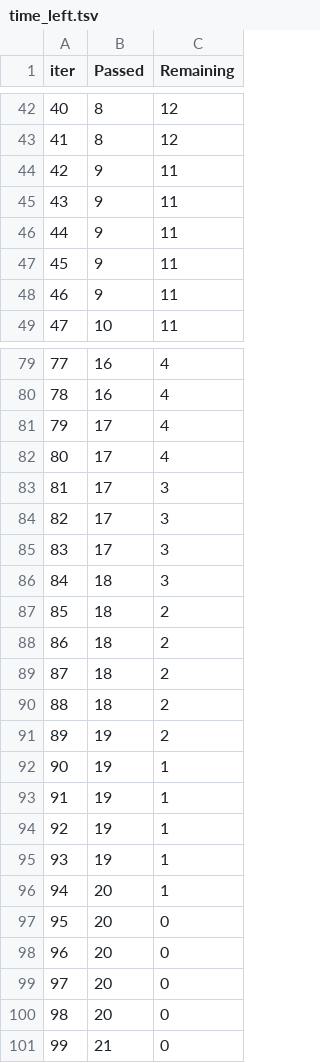
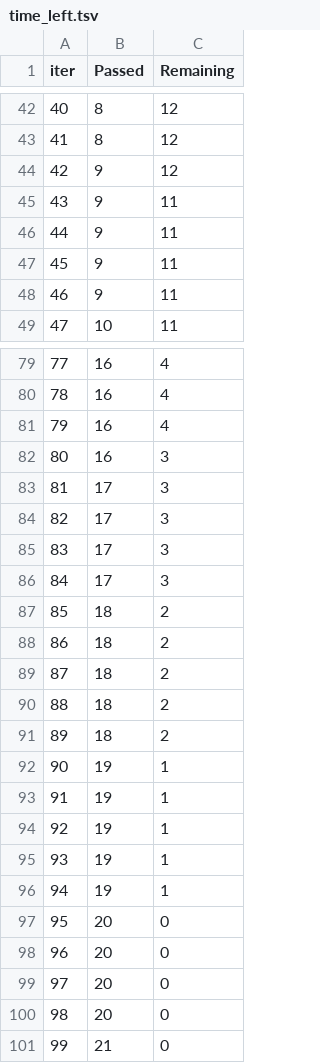
Before and after one commit to fatemeh183183/mlproject_structure, a TSV file: catboost_info/time_left.tsv, drawn as a sheet; only a part is shown, gaps mark what is left out; removed rows and columns are numbered as before the commit, all else as after; the diff covers the shown part only; the diff names each change by its address in the sheet, - before the commit and + after, or states it on an @@ line.

```diff
--- a/catboost_info/time_left.tsv
+++ b/catboost_info/time_left.tsv
@@ column A (iter) renumbered between rows 25 and 71 @@
-C44 (Remaining): 11
+C44 (Remaining): 12
-B81 (Passed): 17
+B81 (Passed): 16
-row 82: 80 | 17 | 4
+row 82: 80 | 16 | 3
-B86 (Passed): 18
+B86 (Passed): 17
-B91 (Passed): 19
+B91 (Passed): 18
-B96 (Passed): 20
+B96 (Passed): 19
```
Also changed, not shown: 10 added rows, 10 removed rows and 13 edited cells elsewhere in this file, 8 other files.
